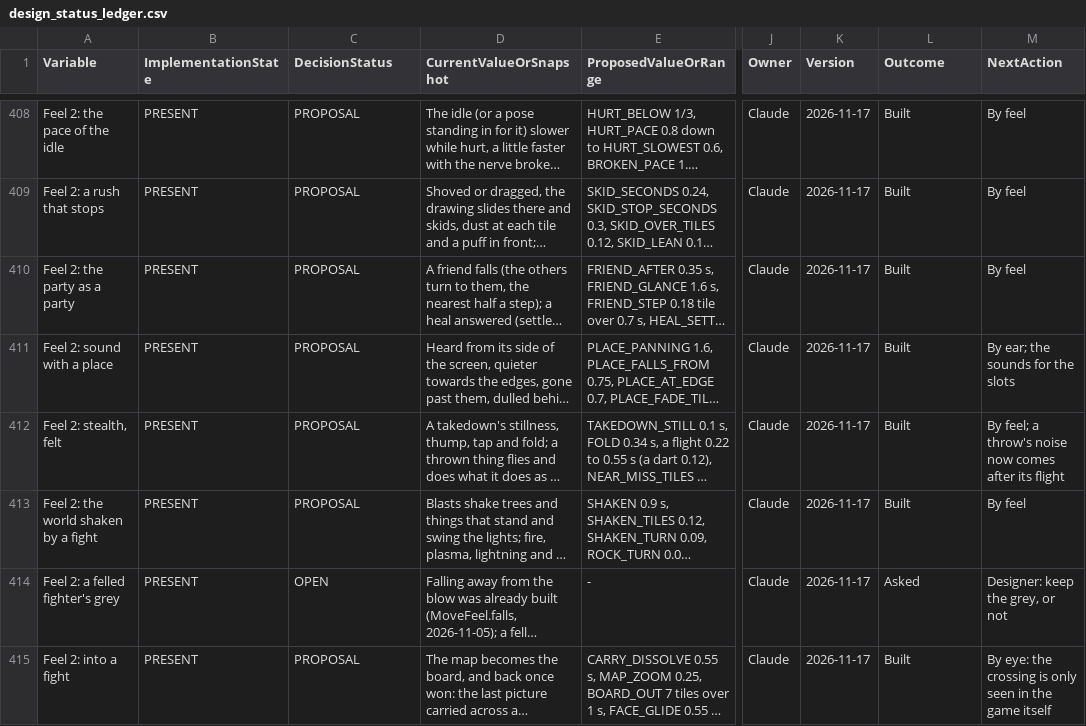
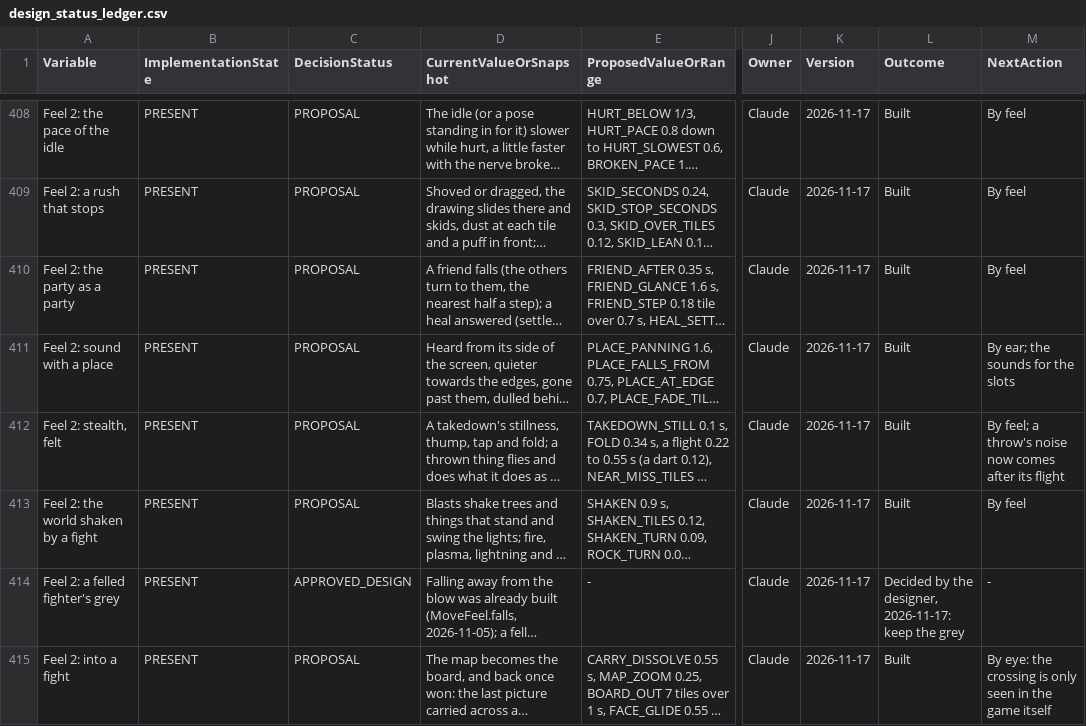
Before and after one commit to petrosleftsis-max/truthnukeproject, a CSV file: docs/design_status_ledger.csv, drawn as a sheet; only a part is shown, gaps mark what is left out; long unchanged cells end in …; the diff covers the shown part only; the diff names each change by its address in the sheet, - before the commit and + after, or states it on an @@ line.

```diff
--- a/docs/design_status_ledger.csv
+++ b/docs/design_status_ledger.csv
-C414 (DecisionStatus): OPEN
+C414 (DecisionStatus): APPROVED_DESIGN
-L414 (Outcome): Asked
+L414 (Outcome): Decided by the designer, 2026-11-17: keep the grey
-M414 (NextAction): Designer: keep the grey, or not
+M414 (NextAction): -
```
Also changed, not shown: 5 edited cells elsewhere in this file, 2 other files.
